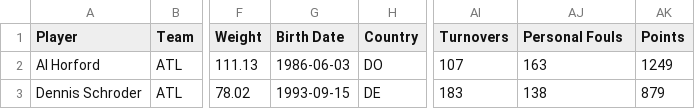
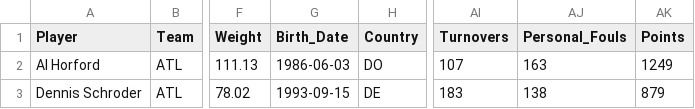
Before and after one commit to brandonpearl/stat133_final_project, a CSV file: project/data/cleandata/roster-salary-stats.csv, drawn as a sheet; only a part is shown, gaps mark what is left out; the diff names each change by its address in the sheet, - before the commit and + after, or states it on an @@ line.

```diff
--- a/project/data/cleandata/roster-salary-stats.csv
+++ b/project/data/cleandata/roster-salary-stats.csv
-G1: Birth Date
+G1: Birth_Date
-AJ1: Personal Fouls
+AJ1: Personal_Fouls
```
Also changed, not shown: 3 other files.
